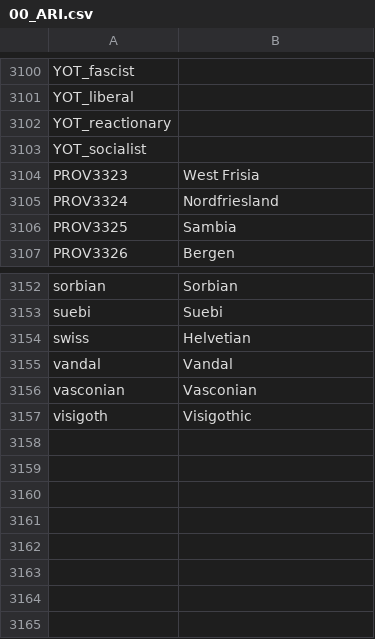
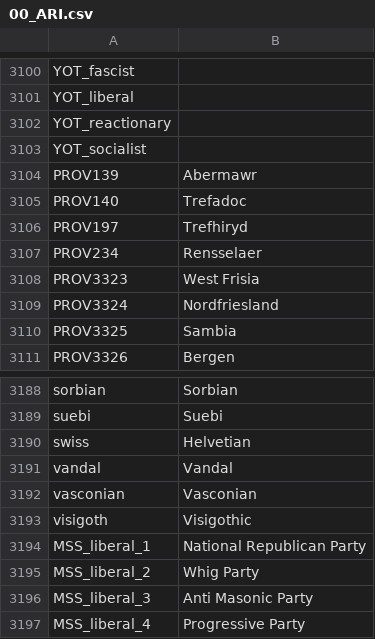
Before and after one commit to Cynic2201/Roma-Invicta-Vic-2, a CSV file: RI/localisation/00_ARI.csv, drawn as a sheet; only a part is shown, gaps mark what is left out; the diff covers the shown part only.

```diff
--- a/RI/localisation/00_ARI.csv
+++ b/RI/localisation/00_ARI.csv
@@ -3103,2 +3103,6 @@ YOT_reactionary;;
 YOT_socialist;;
+PROV139;Abermawr;
+PROV140;Trefadoc;
+PROV197;Trefhiryd;
+PROV234;Rensselaer;
 PROV3323;West Frisia;
@@ -3157 +3193,5 @@ vasconian;Vasconian;
 visigoth;Visigothic;
+MSS_liberal_1;National Republican Party;
+MSS_liberal_2;Whig Party;
+MSS_liberal_3;Anti Masonic Party;
+MSS_liberal_4;Progressive Party;
```
Also changed, not shown: 32 added rows elsewhere in this file, RI/map/definition.csv, 51 other files.
